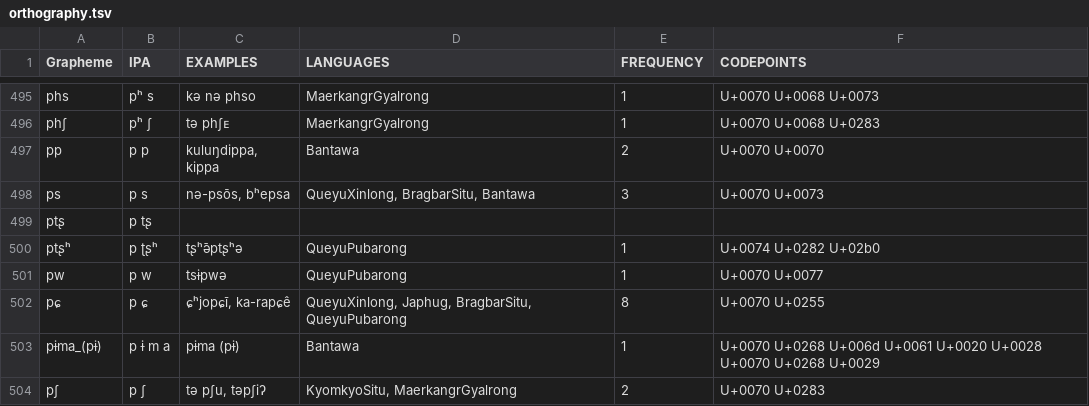
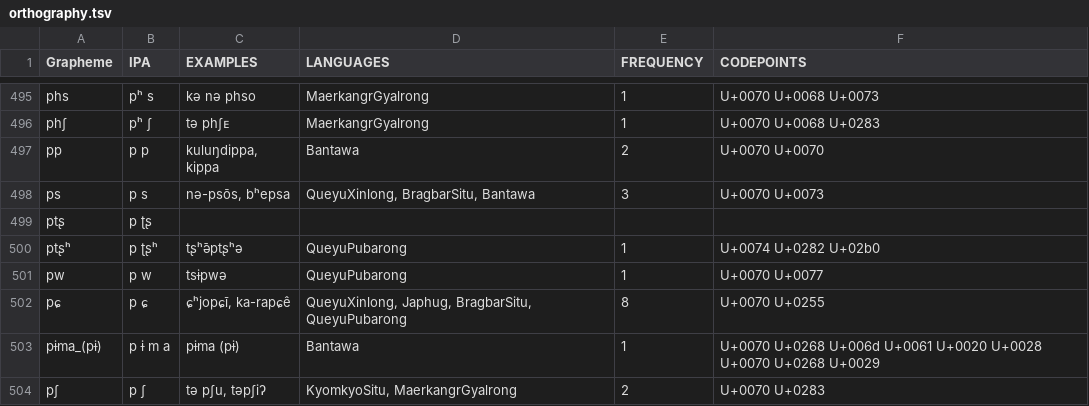
Before and after one commit to lexibank/lairgyalrong, a TSV file: etc/orthography.tsv, drawn as a sheet; only a part is shown, gaps mark what is left out.

Commit message:
Update orthography.tsv

```diff
--- a/etc/orthography.tsv
+++ b/etc/orthography.tsv
@@ -498,3 +498,3 @@ pp	p p	kuluŋdippa, kippa	Bantawa	2	U+0070 U+0070
 ps	p s	nə-psōs, bʰepsa	QueyuXinlong, BragbarSitu, Bantawa	3	U+0070 U+0073
-ptʂ	p tʂ				
+ptʂ	p ʈʂ				
 ptʂʰ	p ʈʂʰ	tʂʰə̄ptʂʰə	QueyuPubarong	1	U+0074 U+0282 U+02b0
```
